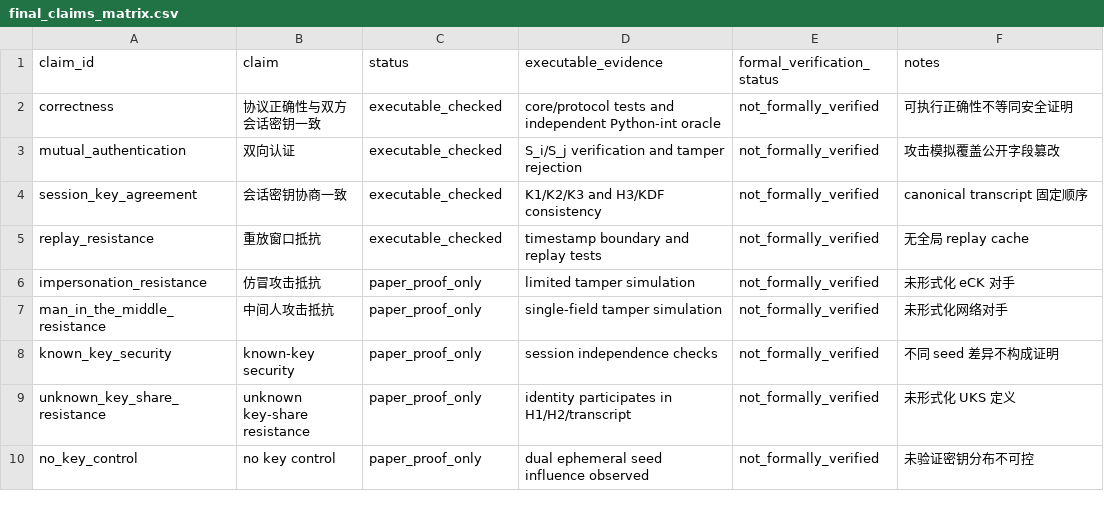
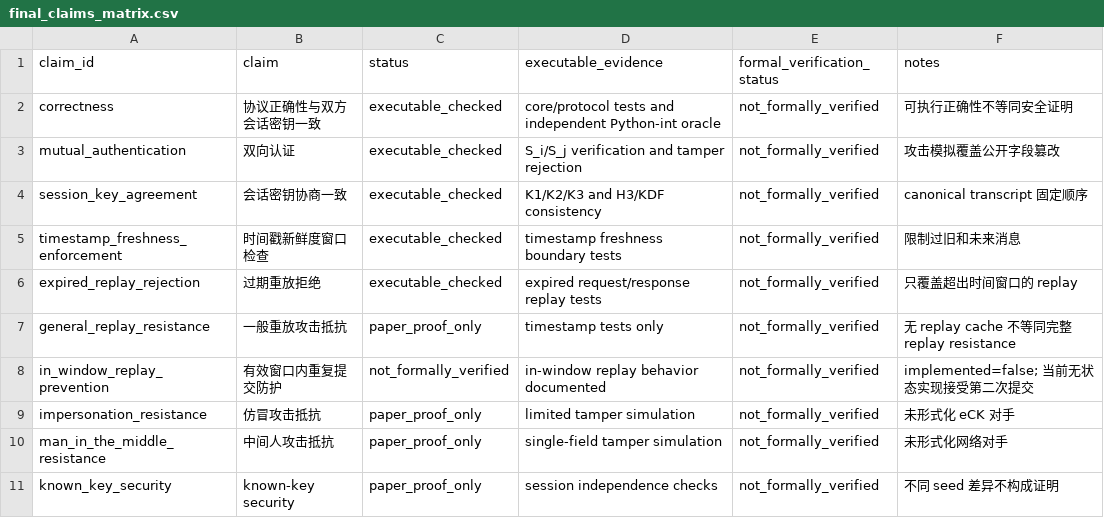
Before and after one commit to wyyoh/fuxian, a CSV file: artifacts/processed/C2LAKE/final_claims_matrix.csv, drawn as a sheet; only a part is shown; the shorter side is filled out with more unchanged rows; removed rows and columns are numbered as before the commit, all else as after; the diff names each change by its address in the sheet, - before the commit and + after, or states it on an @@ line.

```diff
--- a/artifacts/processed/C2LAKE/final_claims_matrix.csv
+++ b/artifacts/processed/C2LAKE/final_claims_matrix.csv
-row 5: replay_resistance | 重放窗口抵抗 | executable_checked | timestamp boundary and replay tests | not_formally_verified | 无全局 replay cache
+row 5: timestamp_freshness_enforcement | 时间戳新鲜度窗口检查 | executable_checked | timestamp freshness boundary tests | not_formally_verified | 限制过旧和未来消息
+row 6: expired_replay_rejection | 过期重放拒绝 | executable_checked | expired request/response replay tests | not_formally_verified | 只覆盖超出时间窗口的 replay
+row 7: general_replay_resistance | 一般重放攻击抵抗 | paper_proof_only | timestamp tests only | not_formally_verified | 无 replay cache 不等同完整 replay resistance
+row 8: in_window_replay_prevention | 有效窗口内重复提交防护 | not_formally_verified | in-window replay behavior documented | not_formally_verified | implemented=false; 当前无状态实现接受第二次提交
```
Also changed, not shown: 7 other files.
